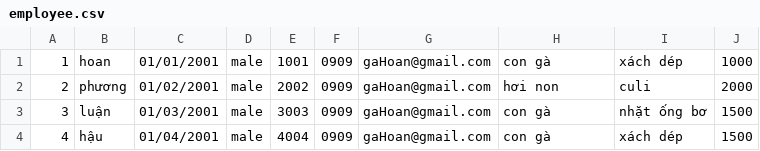
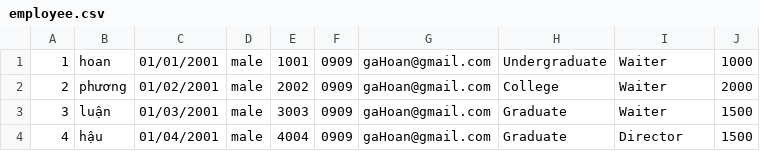
Before and after one commit to HackBatTu/C002G2-LeVanTai, a CSV file: module2/src/casestudy/data/employee.csv, drawn as a sheet.

```diff
--- a/module2/src/casestudy/data/employee.csv
+++ b/module2/src/casestudy/data/employee.csv
@@ -1,4 +1,4 @@
-1,hoan,01/01/2001,male,1001,0909,gaHoan@gmail.com,con gà,xách dép,1000
-2,phương,01/02/2001,male,2002,0909,gaHoan@gmail.com,hơi non,culi,2000
-3,luận,01/03/2001,male,3003,0909,gaHoan@gmail.com,con gà,nhặt ống bơ,1500
-4,hậu,01/04/2001,male,4004,0909,gaHoan@gmail.com,con gà,xách dép,1500
+1,hoan,01/01/2001,male,1001,0909,gaHoan@gmail.com,Undergraduate,Waiter,1000
+2,phương,01/02/2001,male,2002,0909,gaHoan@gmail.com,College,Waiter,2000
+3,luận,01/03/2001,male,3003,0909,gaHoan@gmail.com,Graduate,Waiter,1500
+4,hậu,01/04/2001,male,4004,0909,gaHoan@gmail.com,Graduate,Director,1500
```
Also changed, not shown: module2/out/production/module2/casestudy/data/employee.csv, 21 other files.
